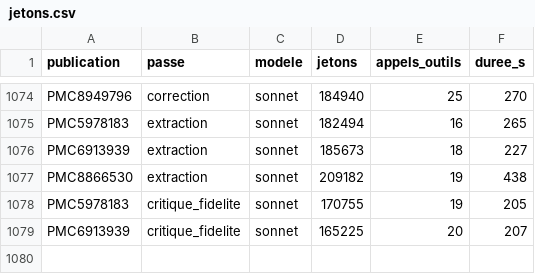
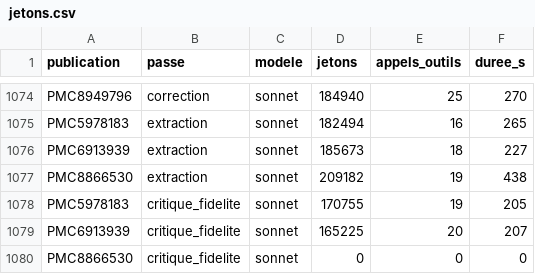
Before and after one commit to TerryChauvin/synthgraph-multi-agent-cloud, a CSV file: audits/jetons.csv, drawn as a sheet; only a part is shown, gaps mark what is left out; the diff names each change by its address in the sheet, - before the commit and + after, or states it on an @@ line.

```diff
--- a/audits/jetons.csv
+++ b/audits/jetons.csv
+row 1080: PMC8866530 | critique_fidelite | sonnet | 0 | 0 | 0
```
Also changed, not shown: 3 other files.
